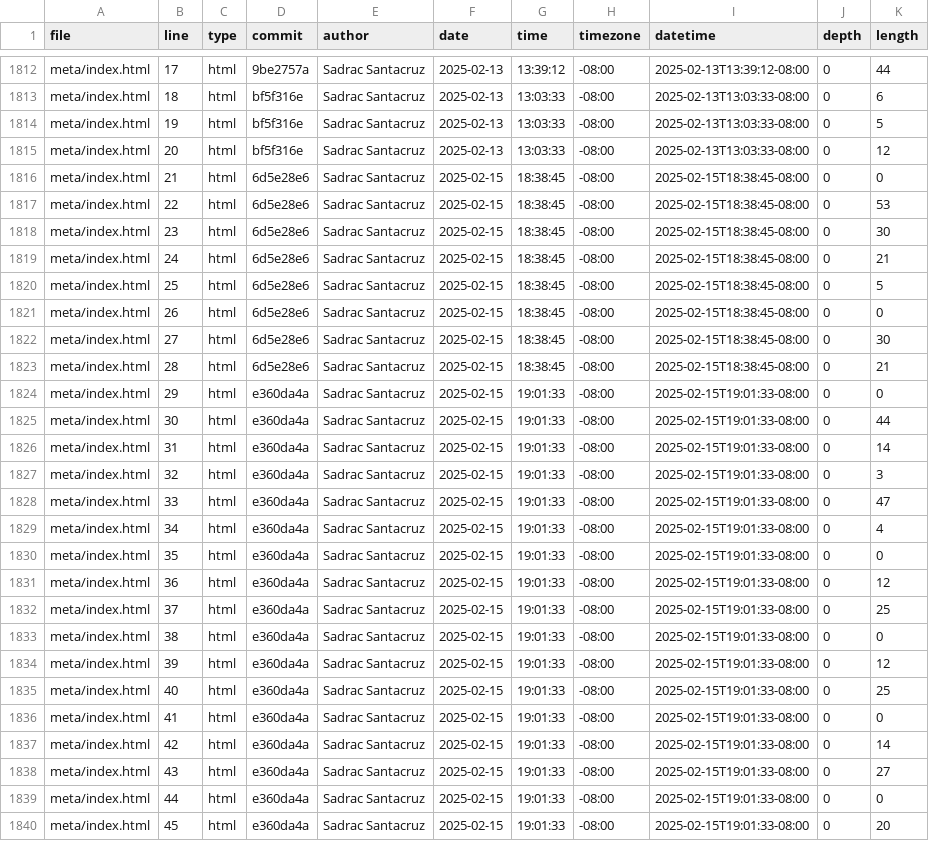
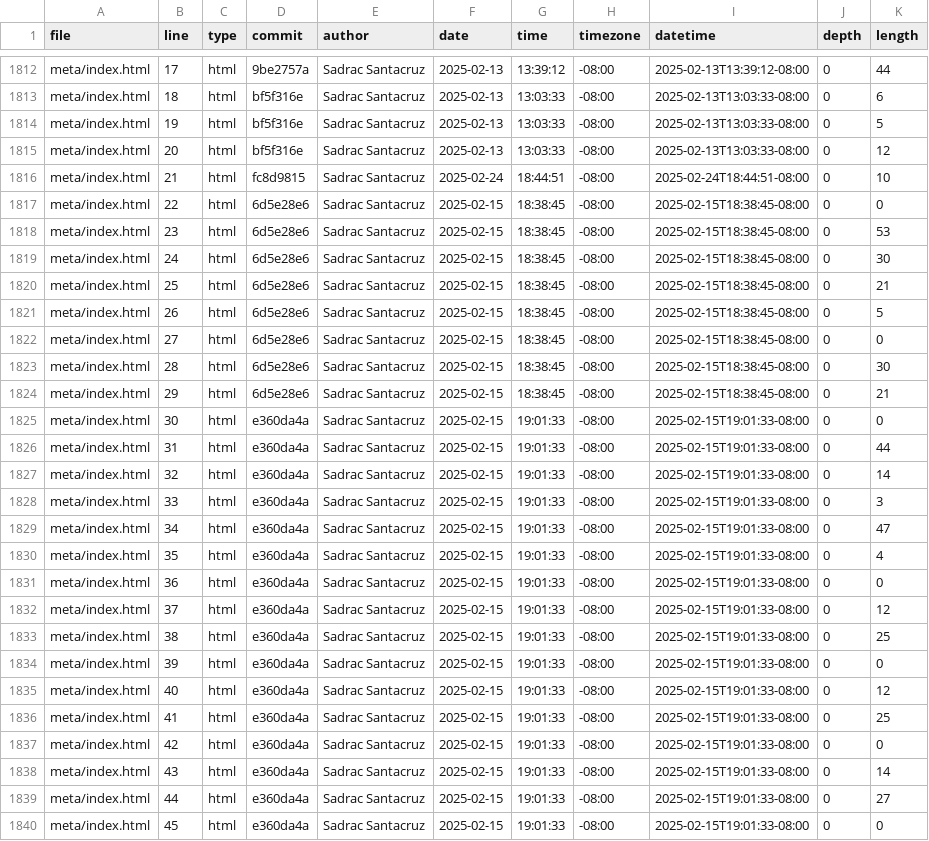
Before and after one commit to SadracSantacruz/portfolio_class, a CSV file: meta/loc.csv, drawn as a sheet; only a part is shown, gaps mark what is left out; the diff covers the shown part only.

```diff
--- a/meta/loc.csv
+++ b/meta/loc.csv
@@ -1815,26 +1815,26 @@ meta/index.html,19,html,bf5f316e,Sadrac Santacruz,2025-02-13,13:03:33,-08:00,202
 meta/index.html,20,html,bf5f316e,Sadrac Santacruz,2025-02-13,13:03:33,-08:00,2025-02-13T13:03:33-08:00,0,12
-meta/index.html,21,html,6d5e28e6,Sadrac Santacruz,2025-02-15,18:38:45,-08:00,2025-02-15T18:38:45-08:00,0,0
-meta/index.html,22,html,6d5e28e6,Sadrac Santacruz,2025-02-15,18:38:45,-08:00,2025-02-15T18:38:45-08:00,0,53
-meta/index.html,23,html,6d5e28e6,Sadrac Santacruz,2025-02-15,18:38:45,-08:00,2025-02-15T18:38:45-08:00,0,30
-meta/index.html,24,html,6d5e28e6,Sadrac Santacruz,2025-02-15,18:38:45,-08:00,2025-02-15T18:38:45-08:00,0,21
-meta/index.html,25,html,6d5e28e6,Sadrac Santacruz,2025-02-15,18:38:45,-08:00,2025-02-15T18:38:45-08:00,0,5
-meta/index.html,26,html,6d5e28e6,Sadrac Santacruz,2025-02-15,18:38:45,-08:00,2025-02-15T18:38:45-08:00,0,0
-meta/index.html,27,html,6d5e28e6,Sadrac Santacruz,2025-02-15,18:38:45,-08:00,2025-02-15T18:38:45-08:00,0,30
-meta/index.html,28,html,6d5e28e6,Sadrac Santacruz,2025-02-15,18:38:45,-08:00,2025-02-15T18:38:45-08:00,0,21
-meta/index.html,29,html,e360da4a,Sadrac Santacruz,2025-02-15,19:01:33,-08:00,2025-02-15T19:01:33-08:00,0,0
-meta/index.html,30,html,e360da4a,Sadrac Santacruz,2025-02-15,19:01:33,-08:00,2025-02-15T19:01:33-08:00,0,44
-meta/index.html,31,html,e360da4a,Sadrac Santacruz,2025-02-15,19:01:33,-08:00,2025-02-15T19:01:33-08:00,0,14
-meta/index.html,32,html,e360da4a,Sadrac Santacruz,2025-02-15,19:01:33,-08:00,2025-02-15T19:01:33-08:00,0,3
-meta/index.html,33,html,e360da4a,Sadrac Santacruz,2025-02-15,19:01:33,-08:00,2025-02-15T19:01:33-08:00,0,47
-meta/index.html,34,html,e360da4a,Sadrac Santacruz,2025-02-15,19:01:33,-08:00,2025-02-15T19:01:33-08:00,0,4
-meta/index.html,35,html,e360da4a,Sadrac Santacruz,2025-02-15,19:01:33,-08:00,2025-02-15T19:01:33-08:00,0,0
-meta/index.html,36,html,e360da4a,Sadrac Santacruz,2025-02-15,19:01:33,-08:00,2025-02-15T19:01:33-08:00,0,12
-meta/index.html,37,html,e360da4a,Sadrac Santacruz,2025-02-15,19:01:33,-08:00,2025-02-15T19:01:33-08:00,0,25
-meta/index.html,38,html,e360da4a,Sadrac Santacruz,2025-02-15,19:01:33,-08:00,2025-02-15T19:01:33-08:00,0,0
-meta/index.html,39,html,e360da4a,Sadrac Santacruz,2025-02-15,19:01:33,-08:00,2025-02-15T19:01:33-08:00,0,12
-meta/index.html,40,html,e360da4a,Sadrac Santacruz,2025-02-15,19:01:33,-08:00,2025-02-15T19:01:33-08:00,0,25
-meta/index.html,41,html,e360da4a,Sadrac Santacruz,2025-02-15,19:01:33,-08:00,2025-02-15T19:01:33-08:00,0,0
-meta/index.html,42,html,e360da4a,Sadrac Santacruz,2025-02-15,19:01:33,-08:00,2025-02-15T19:01:33-08:00,0,14
-meta/index.html,43,html,e360da4a,Sadrac Santacruz,2025-02-15,19:01:33,-08:00,2025-02-15T19:01:33-08:00,0,27
-meta/index.html,44,html,e360da4a,Sadrac Santacruz,2025-02-15,19:01:33,-08:00,2025-02-15T19:01:33-08:00,0,0
-meta/index.html,45,html,e360da4a,Sadrac Santacruz,2025-02-15,19:01:33,-08:00,2025-02-15T19:01:33-08:00,0,20
+meta/index.html,21,html,fc8d9815,Sadrac Santacruz,2025-02-24,18:44:51,-08:00,2025-02-24T18:44:51-08:00,0,10
+meta/index.html,22,html,6d5e28e6,Sadrac Santacruz,2025-02-15,18:38:45,-08:00,2025-02-15T18:38:45-08:00,0,0
+meta/index.html,23,html,6d5e28e6,Sadrac Santacruz,2025-02-15,18:38:45,-08:00,2025-02-15T18:38:45-08:00,0,53
+meta/index.html,24,html,6d5e28e6,Sadrac Santacruz,2025-02-15,18:38:45,-08:00,2025-02-15T18:38:45-08:00,0,30
+meta/index.html,25,html,6d5e28e6,Sadrac Santacruz,2025-02-15,18:38:45,-08:00,2025-02-15T18:38:45-08:00,0,21
+meta/index.html,26,html,6d5e28e6,Sadrac Santacruz,2025-02-15,18:38:45,-08:00,2025-02-15T18:38:45-08:00,0,5
+meta/index.html,27,html,6d5e28e6,Sadrac Santacruz,2025-02-15,18:38:45,-08:00,2025-02-15T18:38:45-08:00,0,0
+meta/index.html,28,html,6d5e28e6,Sadrac Santacruz,2025-02-15,18:38:45,-08:00,2025-02-15T18:38:45-08:00,0,30
+meta/index.html,29,html,6d5e28e6,Sadrac Santacruz,2025-02-15,18:38:45,-08:00,2025-02-15T18:38:45-08:00,0,21
+meta/index.html,30,html,e360da4a,Sadrac Santacruz,2025-02-15,19:01:33,-08:00,2025-02-15T19:01:33-08:00,0,0
+meta/index.html,31,html,e360da4a,Sadrac Santacruz,2025-02-15,19:01:33,-08:00,2025-02-15T19:01:33-08:00,0,44
+meta/index.html,32,html,e360da4a,Sadrac Santacruz,2025-02-15,19:01:33,-08:00,2025-02-15T19:01:33-08:00,0,14
+meta/index.html,33,html,e360da4a,Sadrac Santacruz,2025-02-15,19:01:33,-08:00,2025-02-15T19:01:33-08:00,0,3
+meta/index.html,34,html,e360da4a,Sadrac Santacruz,2025-02-15,19:01:33,-08:00,2025-02-15T19:01:33-08:00,0,47
+meta/index.html,35,html,e360da4a,Sadrac Santacruz,2025-02-15,19:01:33,-08:00,2025-02-15T19:01:33-08:00,0,4
+meta/index.html,36,html,e360da4a,Sadrac Santacruz,2025-02-15,19:01:33,-08:00,2025-02-15T19:01:33-08:00,0,0
+meta/index.html,37,html,e360da4a,Sadrac Santacruz,2025-02-15,19:01:33,-08:00,2025-02-15T19:01:33-08:00,0,12
+meta/index.html,38,html,e360da4a,Sadrac Santacruz,2025-02-15,19:01:33,-08:00,2025-02-15T19:01:33-08:00,0,25
+meta/index.html,39,html,e360da4a,Sadrac Santacruz,2025-02-15,19:01:33,-08:00,2025-02-15T19:01:33-08:00,0,0
+meta/index.html,40,html,e360da4a,Sadrac Santacruz,2025-02-15,19:01:33,-08:00,2025-02-15T19:01:33-08:00,0,12
+meta/index.html,41,html,e360da4a,Sadrac Santacruz,2025-02-15,19:01:33,-08:00,2025-02-15T19:01:33-08:00,0,25
+meta/index.html,42,html,e360da4a,Sadrac Santacruz,2025-02-15,19:01:33,-08:00,2025-02-15T19:01:33-08:00,0,0
+meta/index.html,43,html,e360da4a,Sadrac Santacruz,2025-02-15,19:01:33,-08:00,2025-02-15T19:01:33-08:00,0,14
+meta/index.html,44,html,e360da4a,Sadrac Santacruz,2025-02-15,19:01:33,-08:00,2025-02-15T19:01:33-08:00,0,27
+meta/index.html,45,html,e360da4a,Sadrac Santacruz,2025-02-15,19:01:33,-08:00,2025-02-15T19:01:33-08:00,0,0
```
Also changed, not shown: 1 added row and 13 edited cells elsewhere in this file.
